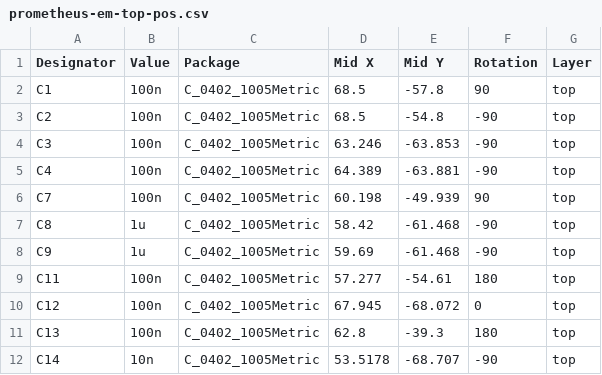
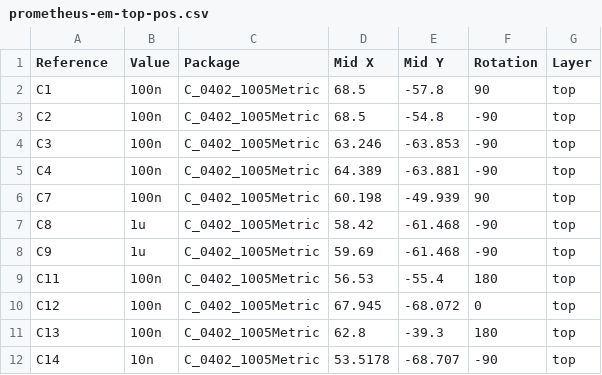
Before and after one commit to Yudetamago-AM/prometheus-elec, a CSV file: kicad2/prometheus-em/garber/prometheus-em-top-pos.csv, drawn as a sheet; only a part is shown; the diff covers the shown part only.

```diff
--- a/kicad2/prometheus-em/garber/prometheus-em-top-pos.csv
+++ b/kicad2/prometheus-em/garber/prometheus-em-top-pos.csv
@@ -1,2 +1,2 @@
-Designator,Value,Package,Mid X,Mid Y,Rotation,Layer
+Reference,Value,Package,Mid X,Mid Y,Rotation,Layer
 C1,100n,C_0402_1005Metric,68.5,-57.8,90,top
@@ -8,3 +8,3 @@ C8,1u,C_0402_1005Metric,58.42,-61.468,-90,top
 C9,1u,C_0402_1005Metric,59.69,-61.468,-90,top
-C11,100n,C_0402_1005Metric,57.277,-54.61,180,top
+C11,100n,C_0402_1005Metric,56.53,-55.4,180,top
 C12,100n,C_0402_1005Metric,67.945,-68.072,0,top
```
Also changed, not shown: 2 added rows, 2 removed rows and 13 edited cells elsewhere in this file, kicad2/prometheus-em/garber/prometheus-em-bottom-pos.csv, 17 other files.
